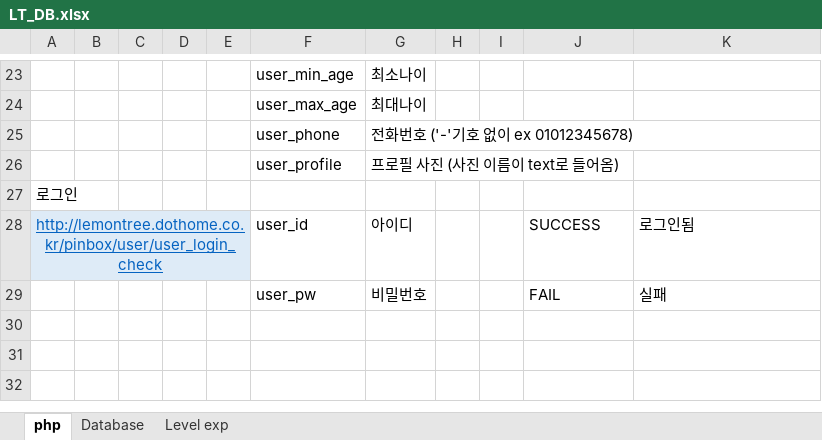
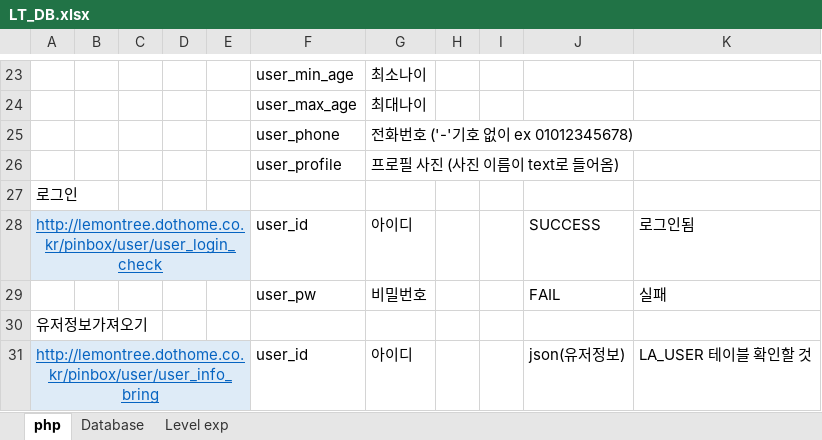
Before and after one commit to LemonClub/DB_Table, an Excel workbook: LT_DB.xlsx, sheet php, drawn as a sheet; only a part is shown, gaps mark what is left out; values as stored, in another font and other column widths than the file's, no borders; the diff names each change by its address in the sheet, - before the commit and + after, or states it on an @@ line.

Commit message:
add user_info_bring

```diff
--- a/LT_DB.xlsx (sheet php)
+++ b/LT_DB.xlsx (sheet php)
+row 30: 유저정보가져오기
+row 31: http://lemontree.dothome.co.kr/pinbox/user/user_info_bring |  |  |  |  | user_id | 아이디 |  |  | json(유저정보) | LA_USER 테이블 확인할 것
```
